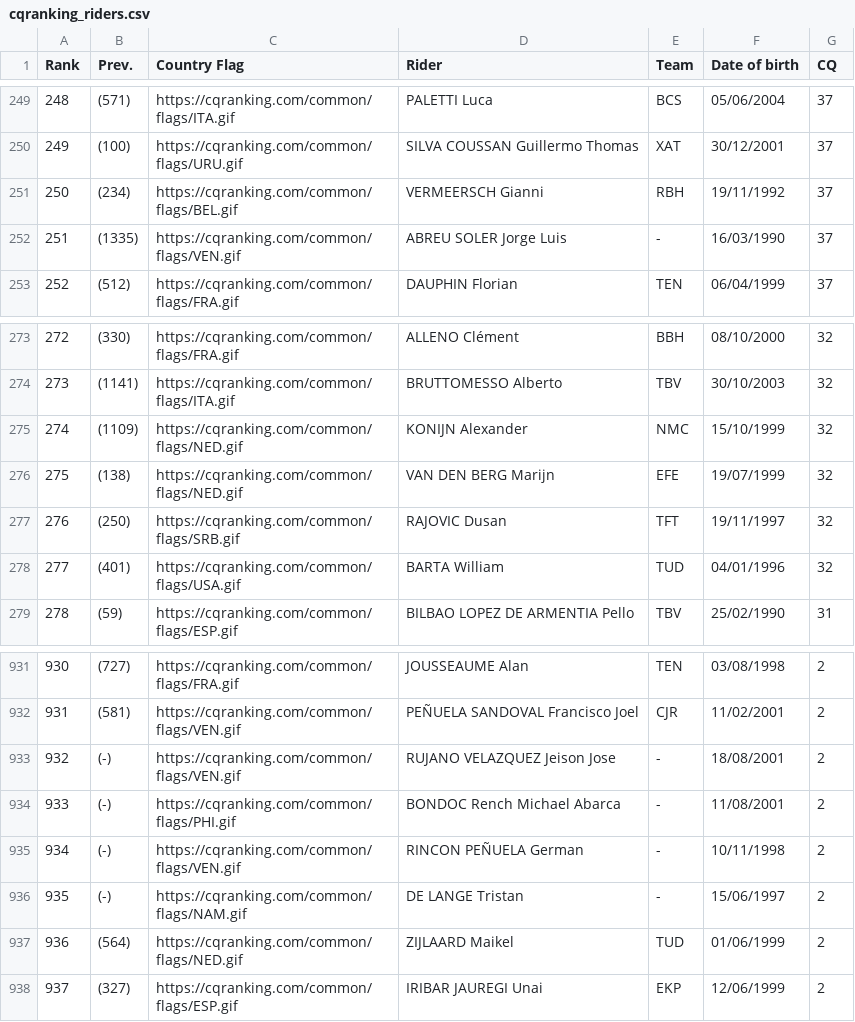
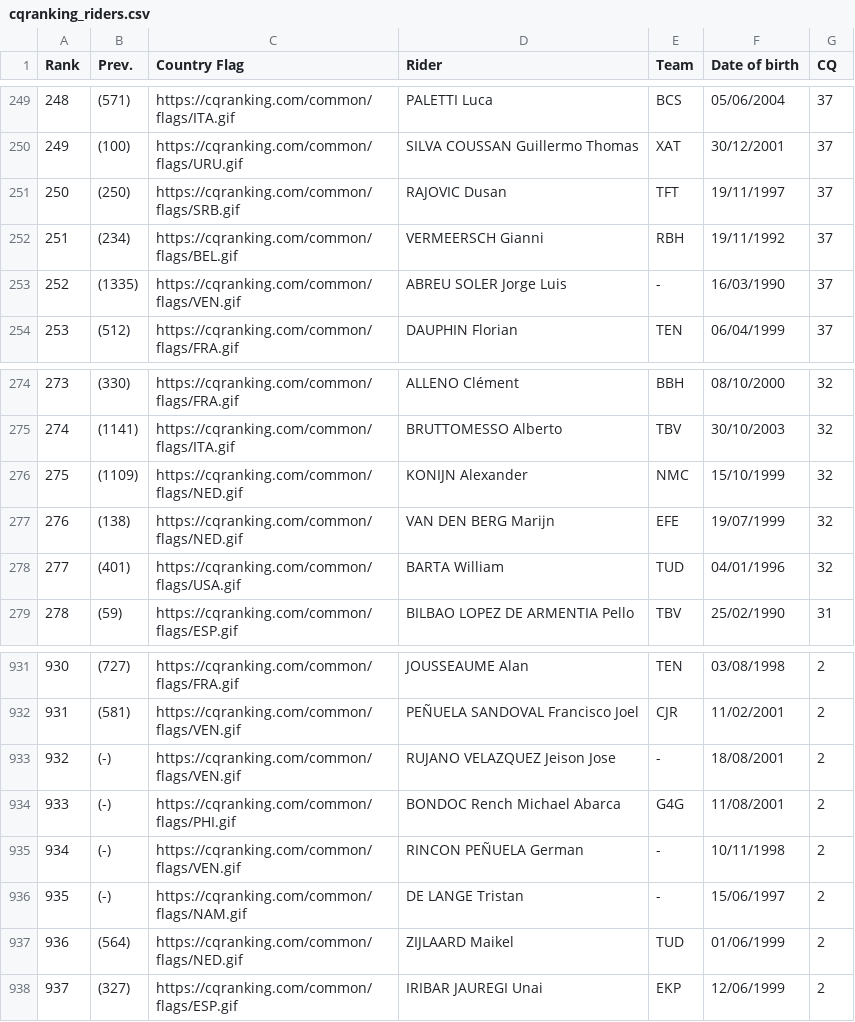
Before and after one commit to ciclismoreale/ciclismoreale.github.io, a CSV file: data/cqranking_riders.csv, drawn as a sheet; only a part is shown, gaps mark what is left out; removed rows and columns are numbered as before the commit, all else as after; the diff names each change by its address in the sheet, - before the commit and + after, or states it on an @@ line.

```diff
--- a/data/cqranking_riders.csv
+++ b/data/cqranking_riders.csv
+row 251: 250 | (250) | https://cqranking.com/common/flags/SRB.gif | RAJOVIC Dusan | TFT | 19/11/1997 | 37
@@ column A (Rank) renumbered between rows 252 and 277 @@
-row 277: 276 | (250) | https://cqranking.com/common/flags/SRB.gif | RAJOVIC Dusan | TFT | 19/11/1997 | 32
-E934 (Team): -
+E934 (Team): G4G
```
Also changed, not shown: 7 other files.
